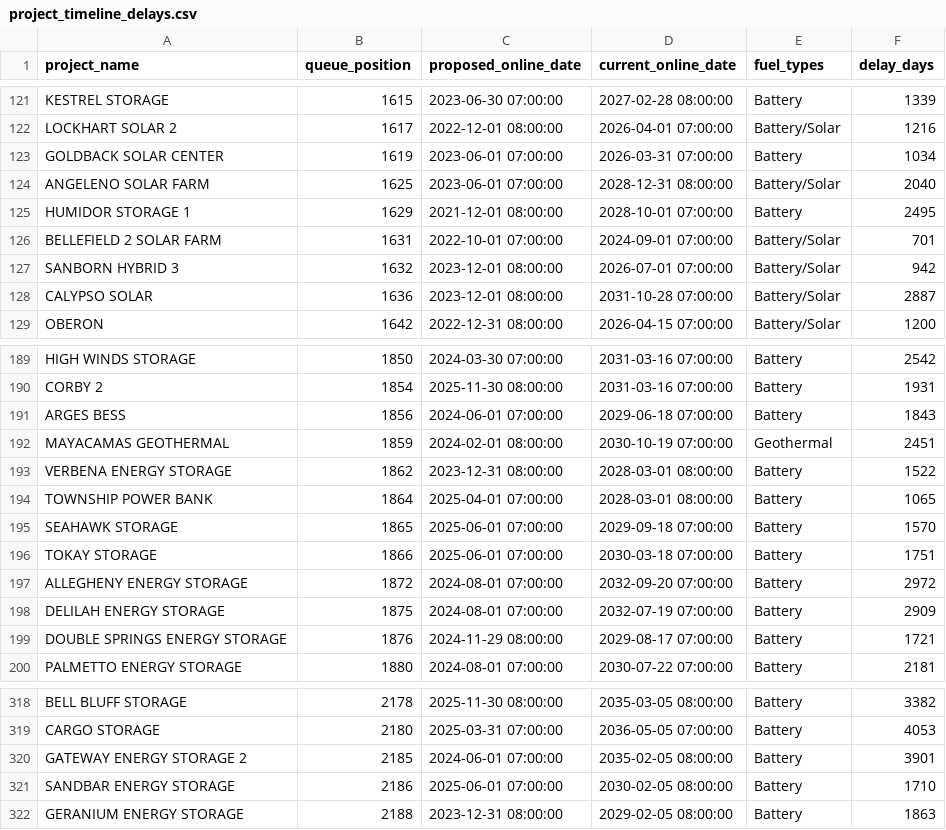
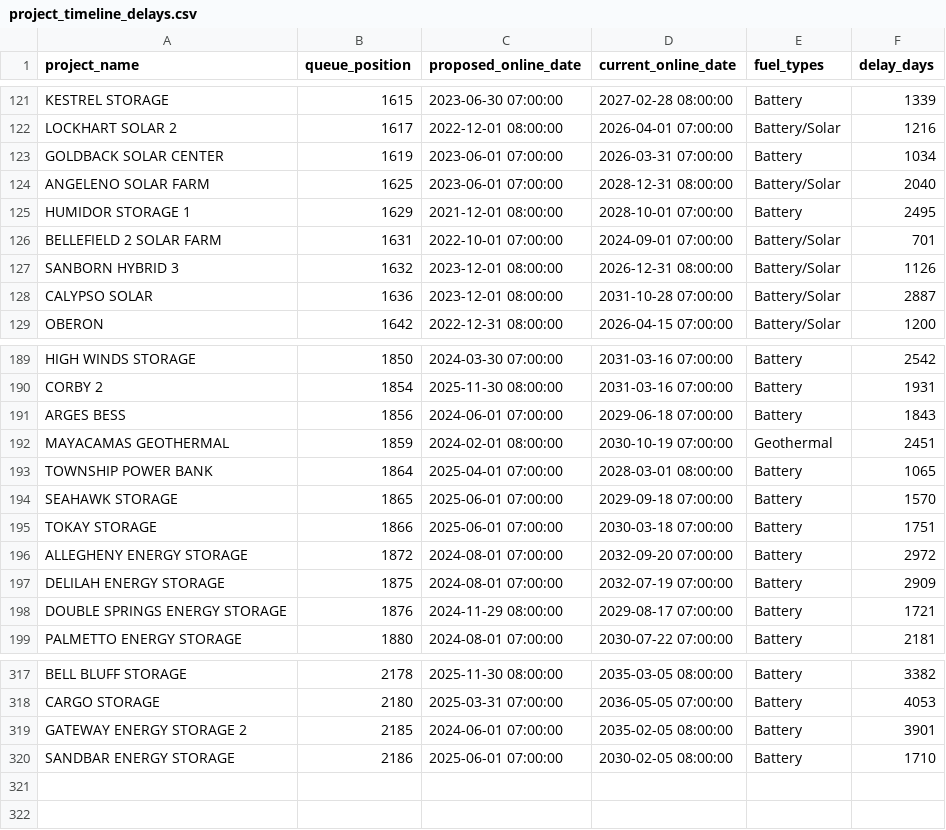
Before and after one commit to gkumarg/caiso-queue, a CSV file: reports/project_timeline_delays.csv, drawn as a sheet; only a part is shown, gaps mark what is left out.

```diff
--- a/reports/project_timeline_delays.csv
+++ b/reports/project_timeline_delays.csv
@@ -126,3 +126,3 @@ HUMIDOR STORAGE 1,1629,2021-12-01 08:00:00,2028-10-01 07:00:00,Battery,2495
 BELLEFIELD 2 SOLAR FARM,1631,2022-10-01 07:00:00,2024-09-01 07:00:00,Battery/Solar,701
-SANBORN HYBRID 3,1632,2023-12-01 08:00:00,2026-07-01 07:00:00,Battery/Solar,942
+SANBORN HYBRID 3,1632,2023-12-01 08:00:00,2026-12-31 08:00:00,Battery/Solar,1126
 CALYPSO SOLAR,1636,2023-12-01 08:00:00,2031-10-28 07:00:00,Battery/Solar,2887
@@ -192,3 +192,2 @@ ARGES BESS,1856,2024-06-01 07:00:00,2029-06-18 07:00:00,Battery,1843
 MAYACAMAS GEOTHERMAL,1859,2024-02-01 08:00:00,2030-10-19 07:00:00,Geothermal,2451
-VERBENA ENERGY STORAGE,1862,2023-12-31 08:00:00,2028-03-01 08:00:00,Battery,1522
 TOWNSHIP POWER BANK,1864,2025-04-01 07:00:00,2028-03-01 08:00:00,Battery,1065
@@ -321,2 +320 @@ GATEWAY ENERGY STORAGE 2,2185,2024-06-01 07:00:00,2035-02-05 08:00:00,Battery,39
 SANDBAR ENERGY STORAGE,2186,2025-06-01 07:00:00,2030-02-05 08:00:00,Battery,1710
-GERANIUM ENERGY STORAGE,2188,2023-12-31 08:00:00,2029-02-05 08:00:00,Battery,1863
```
Also changed, not shown: reports/capacity_by_fuel.csv, reports/timeline_delay_by_fuel.csv, 7 other files.
